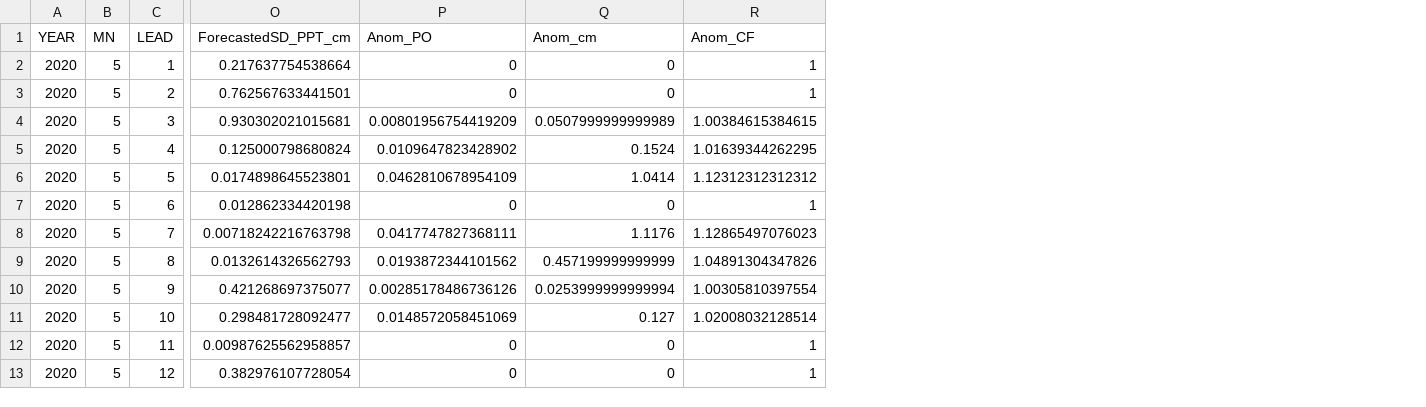
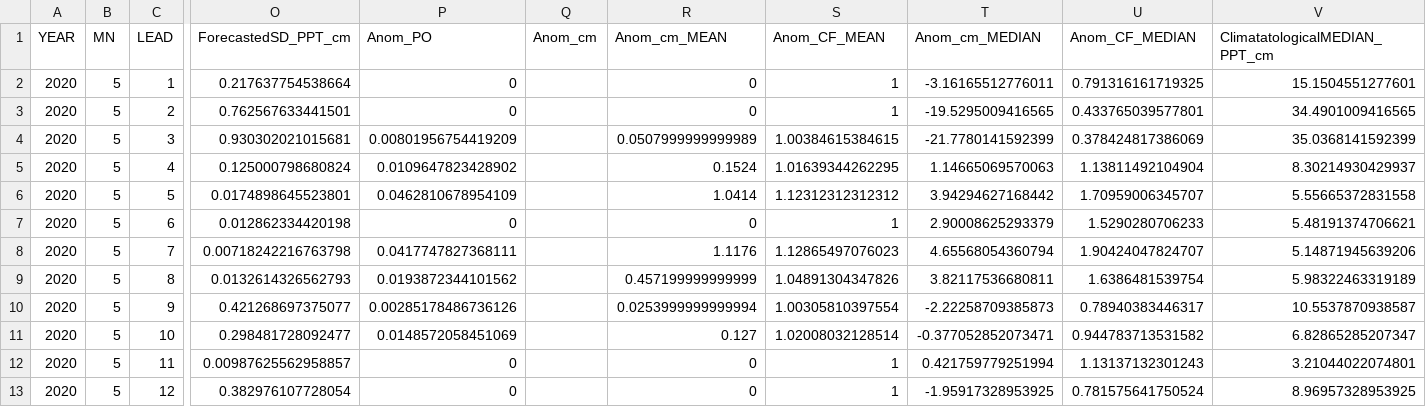
Before and after one commit to DrylandEcology/gridSTDF, a CSV file: ExampleData/PPTAnoms.csv, drawn as a sheet; only a part is shown, gaps mark what is left out; addresses are those after the commit; the diff names each change by its address in the sheet, - before the commit and + after, or states it on an @@ line.

```diff
--- a/ExampleData/PPTAnoms.csv
+++ b/ExampleData/PPTAnoms.csv
+column Q (Anom_cm), empty
+column T (Anom_cm_MEDIAN), rows 2-13: -3.16165512776011 | -19.5295009416565 | -21.7780141592399 | 1.14665069570063 | 3.94294627168442 | 2.90008625293379 | 4.65568054360794 | 3.82117536680811 | -2.22258709385873 | -0.377052852073471 | 0.421759779251994 | -1.95917328953925
+column U (Anom_CF_MEDIAN), rows 2-13: 0.791316161719325 | 0.433765039577801 | 0.378424817386069 | 1.13811492104904 | 1.70959006345707 | 1.5290280706233 | 1.90424047824707 | 1.6386481539754 | 0.78940383446317 | 0.944783713531582 | 1.13137132301243 | 0.781575641750524
+column V (ClimatatologicalMEDIAN_PPT_cm), rows 2-13: 15.1504551277601 | 34.4901009416565 | 35.0368141592399 | 8.30214930429937 | 5.55665372831558 | 5.48191374706621 | 5.14871945639206 | 5.98322463319189 | 10.5537870938587 | 6.82865285207347 | 3.21044022074801 | 8.96957328953925
-R1: Anom_cm
+R1: Anom_cm_MEAN
-S1: Anom_CF
+S1: Anom_CF_MEAN
```
Also changed, not shown: ExampleData/AnomRunStats.csv, ExampleData/MonthlyAnoms.csv, 7 other files.
